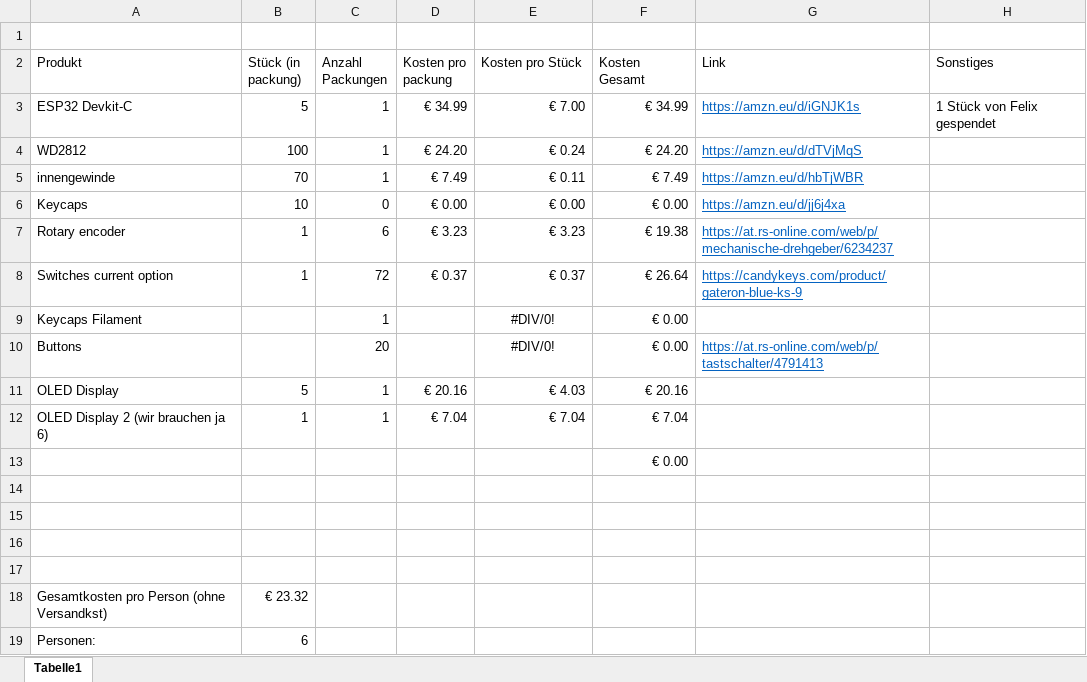
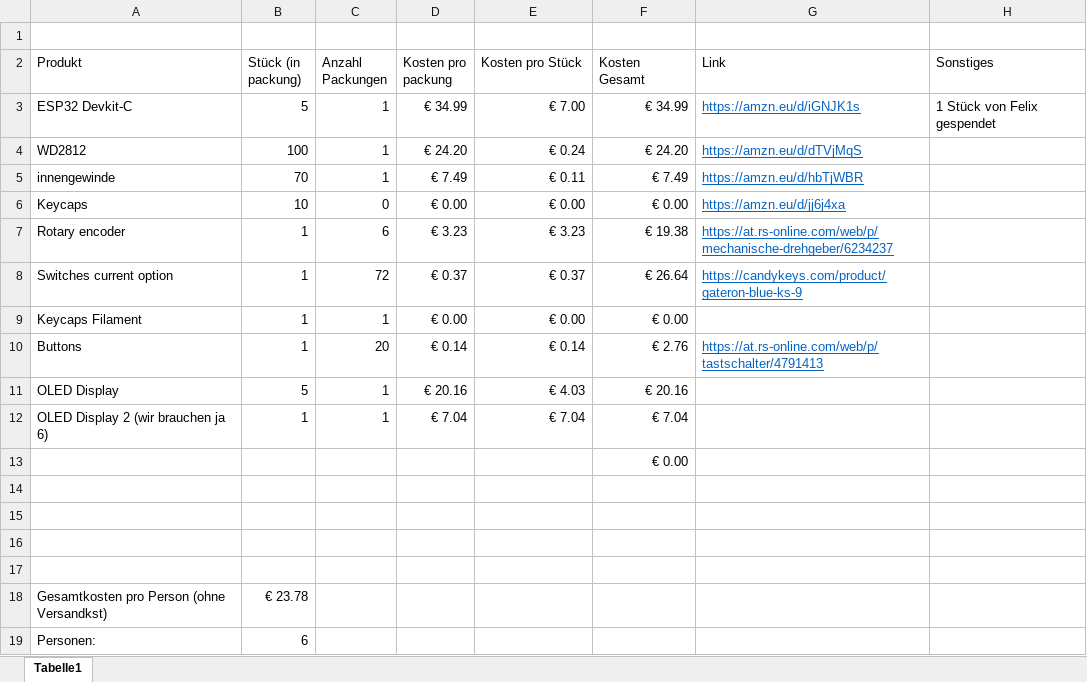
Before and after one commit to ShadowOnWiiU/HEL_MacroPad, an Excel workbook: Material.xlsx, sheet Tabelle1, drawn as a sheet; values as stored, in another font and other column widths than the file's, no borders; the diff names each change by its address in the sheet, - before the commit and + after, or states it on an @@ line.

Commit message:
Fixed Issue #32 (price of buttons cause div/0)

```diff
--- a/Material.xlsx (sheet Tabelle1)
+++ b/Material.xlsx (sheet Tabelle1)
-B9:B10 (Stück (in packung)): (empty)
+B9:B10 (Stück (in packung)): 1
-D9 (Kosten pro packung): (empty)
+D9 (Kosten pro packung): € 0.00
-E9 (Kosten pro Stück): #DIV/0!
+E9 (Kosten pro Stück): € 0.00
-E9:E10 alignment: center
+E9:E10 alignment: right
-D10 (Kosten pro packung): (empty)
+D10 (Kosten pro packung): € 0.14
-E10 (Kosten pro Stück): #DIV/0!
+E10 (Kosten pro Stück): € 0.14
-F10 (Kosten Gesamt): € 0.00
+F10 (Kosten Gesamt): € 2.76
-B18 (Stück (in packung)): € 23.32
+B18 (Stück (in packung)): € 23.78
```
